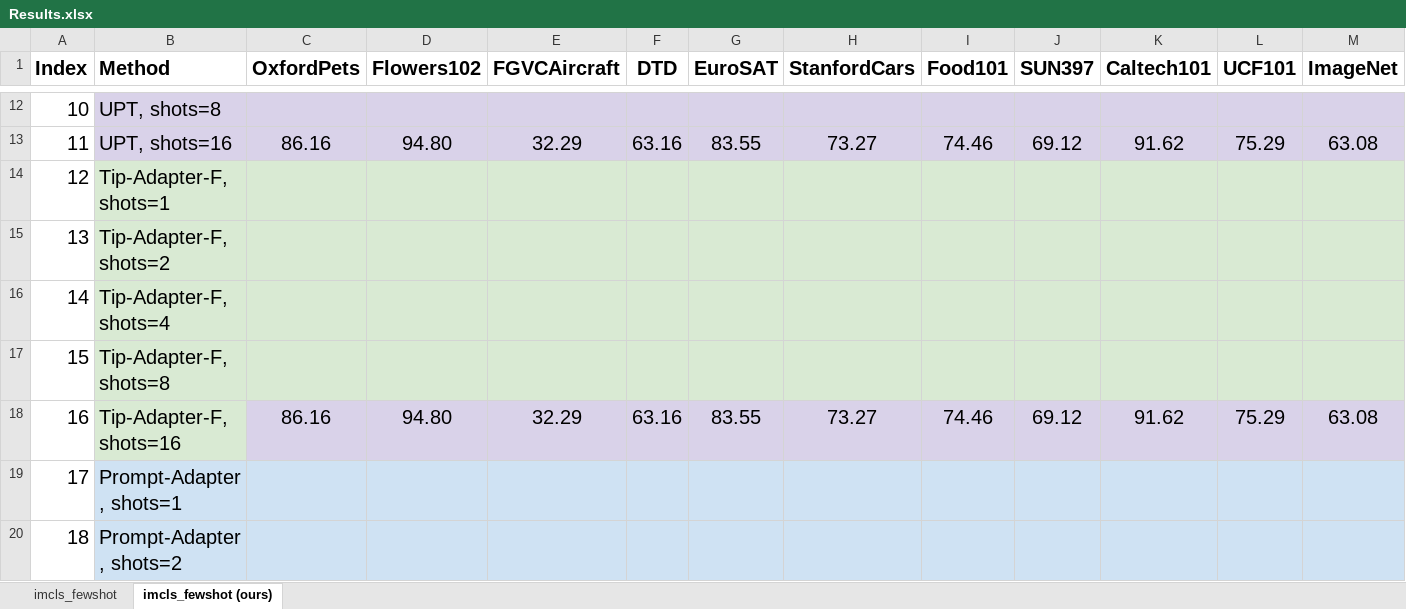
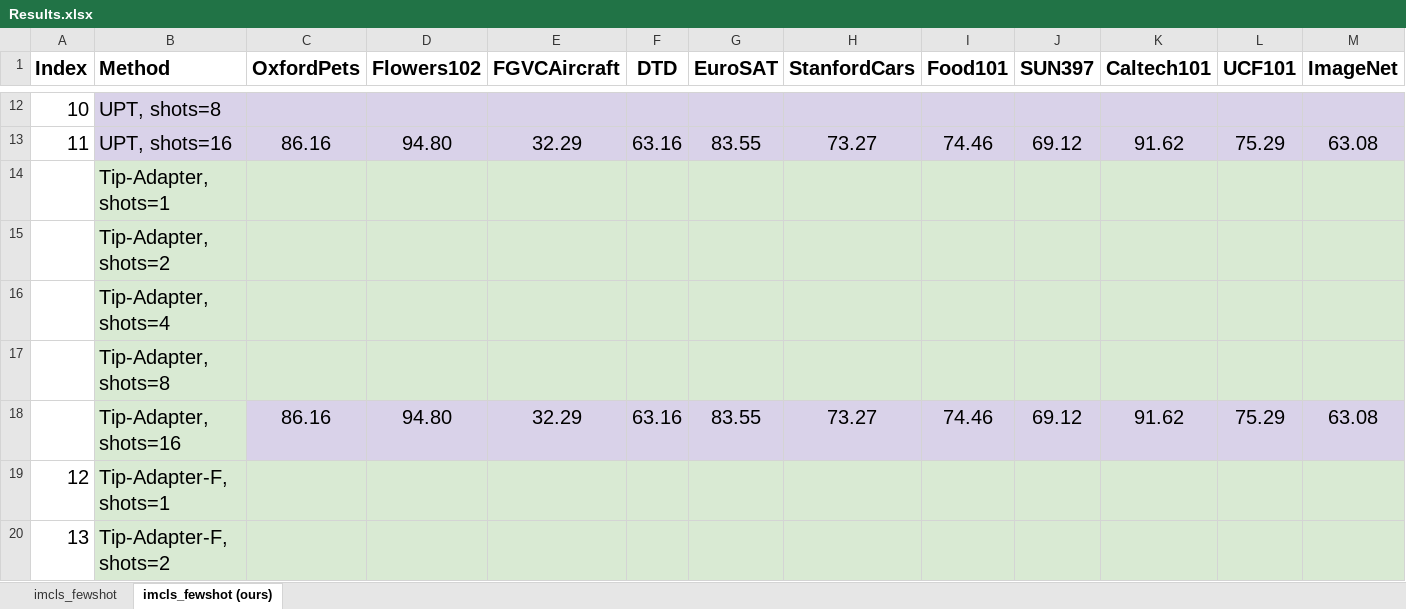
Before and after one commit to Jingchensun/Prompt-Adapter, an Excel workbook: Results.xlsx, sheet imcls_fewshot (ours), drawn as a sheet; only a part is shown, gaps mark what is left out; the shorter side is filled out with more unchanged rows; values as stored, in another font and other column widths than the file's, no borders; rows hold the shown columns only; the diff names each change by its address in the sheet, - before the commit and + after, or states it on an @@ line.

Commit message:
result add tip-adpter

```diff
--- a/Results.xlsx (sheet imcls_fewshot (ours))
+++ b/Results.xlsx (sheet imcls_fewshot (ours))
+row 14:  | Tip-Adapter, shots=1
+row 15:  | Tip-Adapter, shots=2
+row 16:  | Tip-Adapter, shots=4
+row 17:  | Tip-Adapter, shots=8
+row 18:  | Tip-Adapter, shots=16 | 86.16 | 94.80 | 32.29 | 63.16 | 83.55 | 73.27 | 74.46 | 69.12 | 91.62 | 75.29 | 63.08
```
Also changed, not shown: 1 other file.
